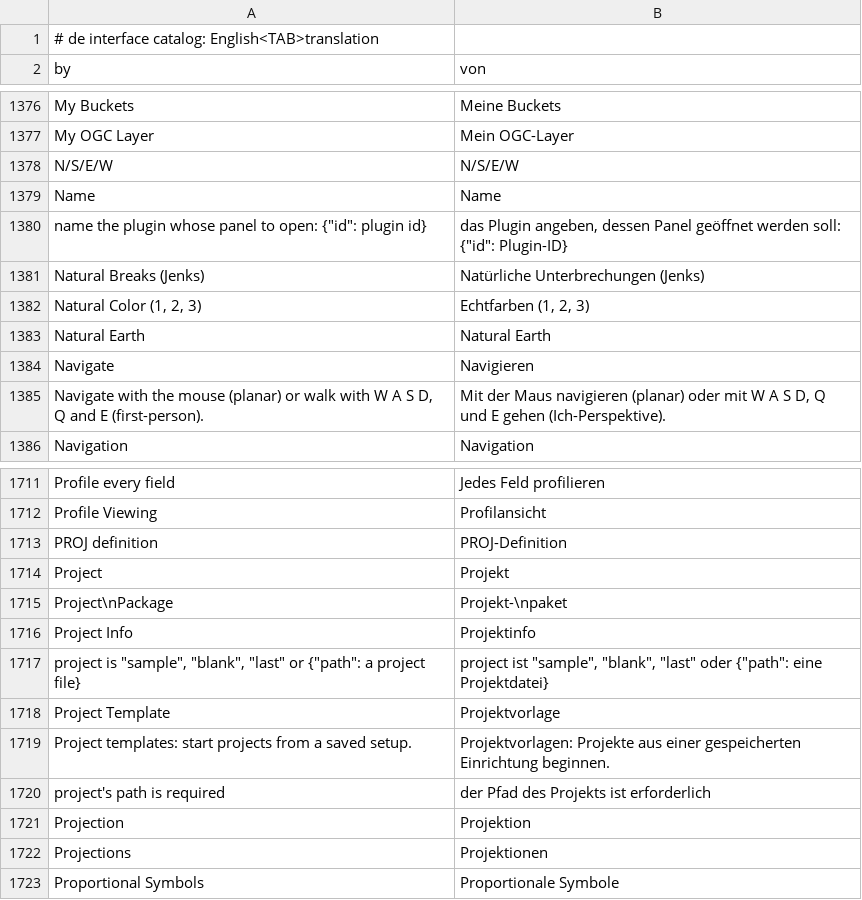
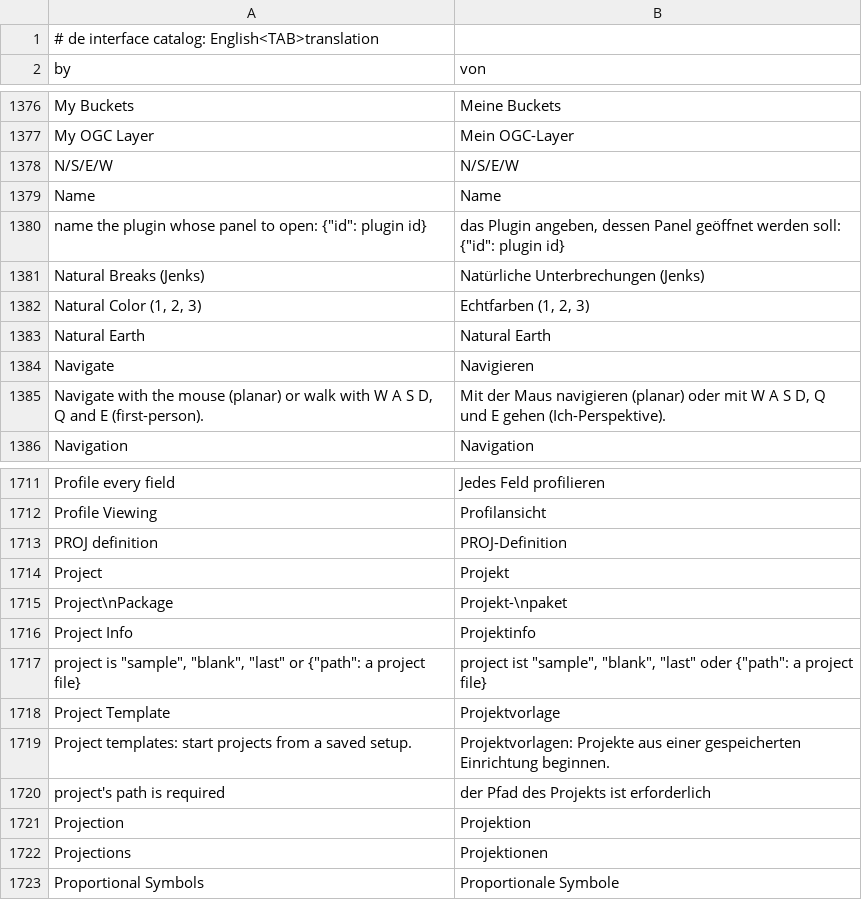
Before and after one commit to opengeos/RustGIS, a TSV file: crates/ui-egui/src/i18n/de.tsv, drawn as a sheet; only a part is shown, gaps mark what is left out.

```diff
--- a/crates/ui-egui/src/i18n/de.tsv
+++ b/crates/ui-egui/src/i18n/de.tsv
@@ -1379,3 +1379,3 @@ N/S/E/W	N/S/E/W
 Name	Name
-name the plugin whose panel to open: {"id": plugin id}	das Plugin angeben, dessen Panel geöffnet werden soll: {"id": Plugin-ID}
+name the plugin whose panel to open: {"id": plugin id}	das Plugin angeben, dessen Panel geöffnet werden soll: {"id": plugin id}
 Natural Breaks (Jenks)	Natürliche Unterbrechungen (Jenks)
@@ -1716,3 +1716,3 @@ Project\nPackage	Projekt-\npaket
 Project Info	Projektinfo
-project is "sample", "blank", "last" or {"path": a project file}	project ist "sample", "blank", "last" oder {"path": eine Projektdatei}
+project is "sample", "blank", "last" or {"path": a project file}	project ist "sample", "blank", "last" oder {"path": a project file}
 Project Template	Projektvorlage
```
Also changed, not shown: crates/ui-egui/src/i18n/es.tsv, crates/ui-egui/src/i18n/fr.tsv, 3 other files.
